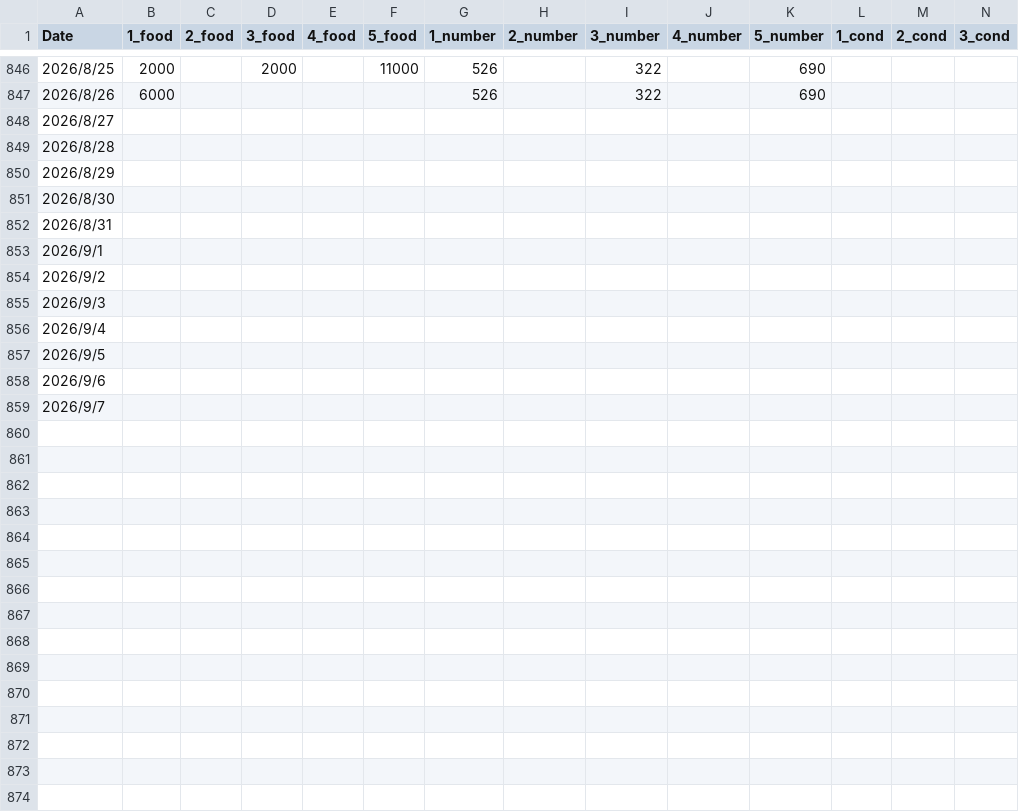
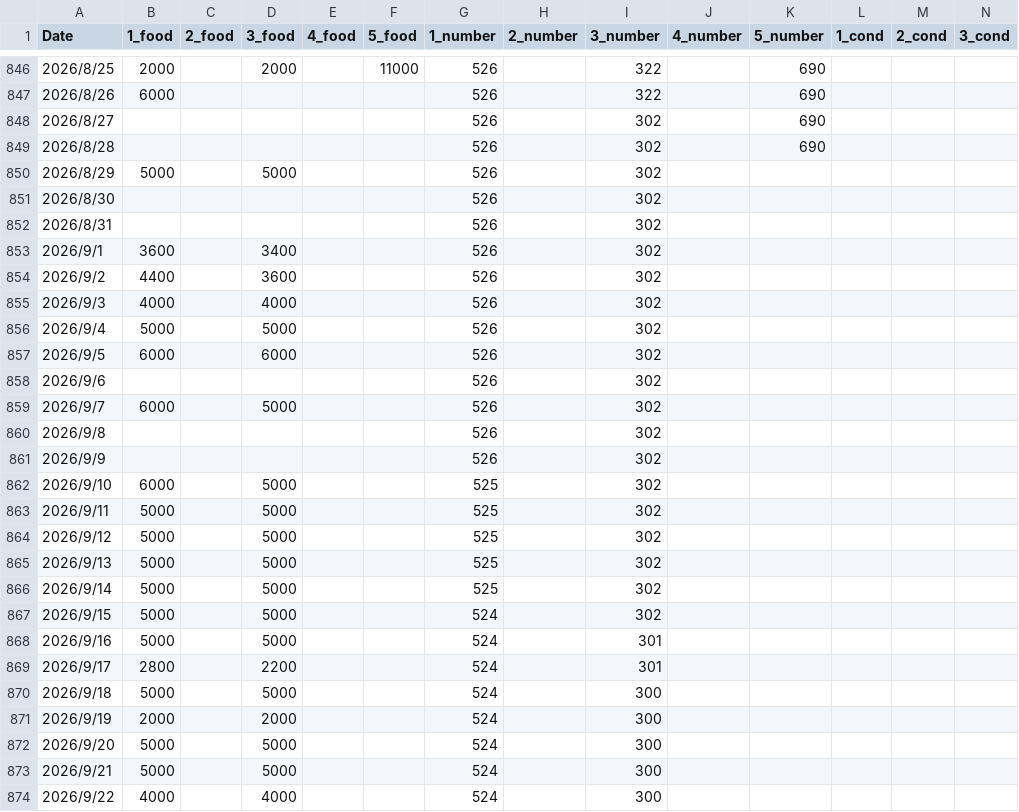
Before and after one commit to sharkbot952/temp_test_v4, a CSV file: data/test_data.csv, drawn as a sheet; only a part is shown, gaps mark what is left out; rows hold the shown columns only; the diff covers the shown part only; the diff names each change by its address in the sheet, - before the commit and + after, or states it on an @@ line.

```diff
--- a/data/test_data.csv
+++ b/data/test_data.csv
-G848:G859 (1_number): (empty)
+G848:G859 (1_number): 526
-I848:I859 (3_number): (empty)
+I848:I859 (3_number): 302
-K848:K849 (5_number): (empty)
+K848:K849 (5_number): 690
-B850 (1_food): (empty)
+B850 (1_food): 5000
-D850 (3_food): (empty)
+D850 (3_food): 5000
-B853 (1_food): (empty)
+B853 (1_food): 3600
-D853 (3_food): (empty)
+D853 (3_food): 3400
-B854 (1_food): (empty)
+B854 (1_food): 4400
-D854 (3_food): (empty)
+D854 (3_food): 3600
-B855 (1_food): (empty)
+B855 (1_food): 4000
-D855 (3_food): (empty)
+D855 (3_food): 4000
-B856 (1_food): (empty)
+B856 (1_food): 5000
-D856 (3_food): (empty)
+D856 (3_food): 5000
-B857 (1_food): (empty)
+B857 (1_food): 6000
-D857 (3_food): (empty)
+D857 (3_food): 6000
-B859 (1_food): (empty)
+B859 (1_food): 6000
-D859 (3_food): (empty)
+D859 (3_food): 5000
+row 860: 2026/9/8 |  |  |  |  |  | 526 |  | 302
+row 861: 2026/9/9 |  |  |  |  |  | 526 |  | 302
+row 862: 2026/9/10 | 6000 |  | 5000 |  |  | 525 |  | 302
+row 863: 2026/9/11 | 5000 |  | 5000 |  |  | 525 |  | 302
+row 864: 2026/9/12 | 5000 |  | 5000 |  |  | 525 |  | 302
+row 865: 2026/9/13 | 5000 |  | 5000 |  |  | 525 |  | 302
+row 866: 2026/9/14 | 5000 |  | 5000 |  |  | 525 |  | 302
+row 867: 2026/9/15 | 5000 |  | 5000 |  |  | 524 |  | 302
+row 868: 2026/9/16 | 5000 |  | 5000 |  |  | 524 |  | 301
+row 869: 2026/9/17 | 2800 |  | 2200 |  |  | 524 |  | 301
+row 870: 2026/9/18 | 5000 |  | 5000 |  |  | 524 |  | 300
+row 871: 2026/9/19 | 2000 |  | 2000 |  |  | 524 |  | 300
+row 872: 2026/9/20 | 5000 |  | 5000 |  |  | 524 |  | 300
+row 873: 2026/9/21 | 5000 |  | 5000 |  |  | 524 |  | 300
+row 874: 2026/9/22 | 4000 |  | 4000 |  |  | 524 |  | 300
```
Also changed, not shown: 9 added rows elsewhere in this file, data/Total_growth_data.csv.
